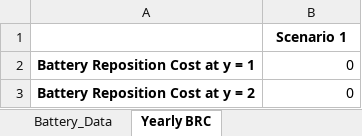
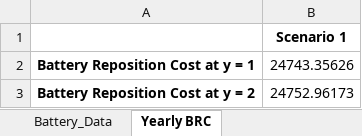
Before and after one commit to MicroGridsPy/MicroGridsPy, an Excel workbook: MicroGrids/Results/Battery_Data.xlsx, sheet Yearly BRC, drawn as a sheet; values as stored, in another font and other column widths than the file's, no borders; the diff names each change by its address in the sheet, - before the commit and + after, or states it on an @@ line.

```diff
--- a/MicroGrids/Results/Battery_Data.xlsx (sheet Yearly BRC)
+++ b/MicroGrids/Results/Battery_Data.xlsx (sheet Yearly BRC)
-B2: 0
+B2: 24743.35626
-B3: 0
+B3: 24752.96173
```
Also changed, not shown: sheet Battery_Data, MicroGrids/Results/Generator_Data.xlsx, MicroGrids/Results/Renewable_Sources_Data.xlsx, 11 other files.
